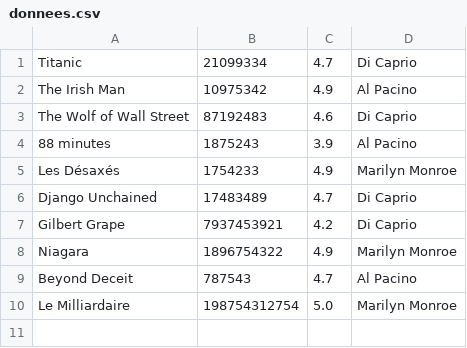
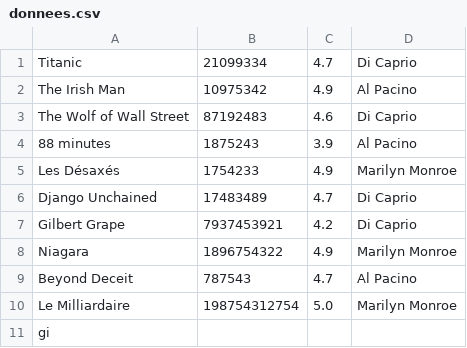
Before and after one commit to Sidratu/TP1AYOUB, a CSV file: data/donnees.csv, drawn as a sheet.

Commit message:
[TP1]

```diff
--- a/data/donnees.csv
+++ b/data/donnees.csv
@@ -10 +10,2 @@ Beyond Deceit;787543;4.7;Al Pacino
 Le Milliardaire;198754312754;5.0;Marilyn Monroe
+gi
```
